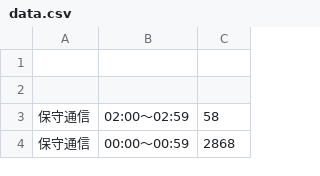
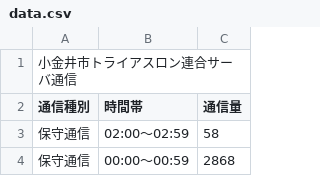
Before and after one commit to e2d3/e2d3-contrib, a CSV file: bipartite-graph-simple/data.csv, drawn as a sheet; only a part is shown.

Commit message:
Update data.csv

```diff
--- a/bipartite-graph-simple/data.csv
+++ b/bipartite-graph-simple/data.csv
@@ -1,3 +1,3 @@
-"　","　","　"
-"　","　","　"
+"小金井市トライアスロン連合サーバ通信","　","　"
+"通信種別","時間帯","通信量"
 "保守通信","02:00～02:59","58"
```
